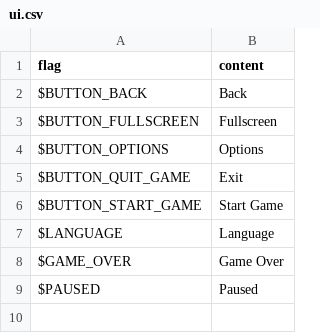
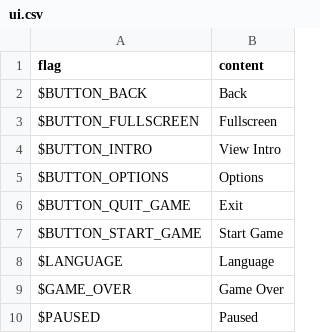
Before and after one commit to alexdantas/terminus, a CSV file: assets/locales/en-US/ui.csv, drawn as a sheet.

```diff
--- a/assets/locales/en-US/ui.csv
+++ b/assets/locales/en-US/ui.csv
@@ -3,2 +3,3 @@
 "$BUTTON_FULLSCREEN","Fullscreen",
+"$BUTTON_INTRO","View Intro",
 "$BUTTON_OPTIONS","Options",
```
Also changed, not shown: assets/locales/pt-BR/ui.csv, 3 other files.
